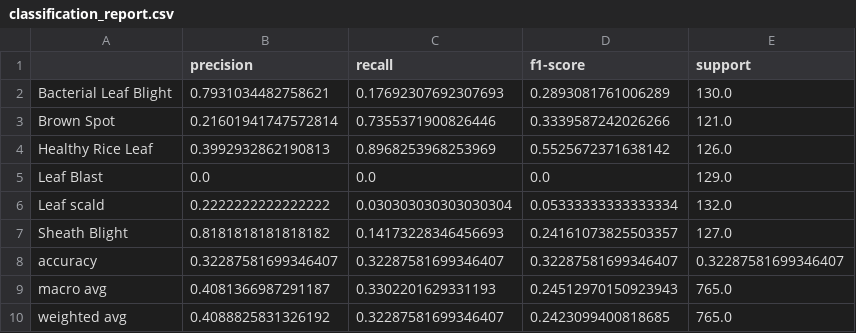
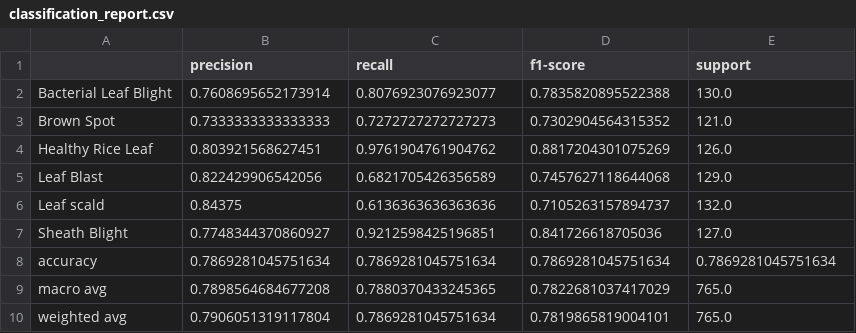
Before and after one commit to firmancadangan03-bit/daunpadifirman, a CSV file: models/classification_report.csv, drawn as a sheet.

```diff
--- a/models/classification_report.csv
+++ b/models/classification_report.csv
@@ -1,10 +1,10 @@
 ,precision,recall,f1-score,support
-Bacterial Leaf Blight,0.7931034482758621,0.17692307692307693,0.2893081761006289,130.0
-Brown Spot,0.21601941747572814,0.7355371900826446,0.3339587242026266,121.0
-Healthy Rice Leaf,0.3992932862190813,0.8968253968253969,0.5525672371638142,126.0
-Leaf Blast,0.0,0.0,0.0,129.0
-Leaf scald,0.2222222222222222,0.030303030303030304,0.05333333333333334,132.0
-Sheath Blight,0.8181818181818182,0.14173228346456693,0.24161073825503357,127.0
-accuracy,0.32287581699346407,0.32287581699346407,0.32287581699346407,0.32287581699346407
-macro avg,0.4081366987291187,0.3302201629331193,0.24512970150923943,765.0
-weighted avg,0.4088825831326192,0.32287581699346407,0.2423099400818685,765.0
+Bacterial Leaf Blight,0.7608695652173914,0.8076923076923077,0.7835820895522388,130.0
+Brown Spot,0.7333333333333333,0.7272727272727273,0.7302904564315352,121.0
+Healthy Rice Leaf,0.803921568627451,0.9761904761904762,0.8817204301075269,126.0
+Leaf Blast,0.822429906542056,0.6821705426356589,0.7457627118644068,129.0
+Leaf scald,0.84375,0.6136363636363636,0.7105263157894737,132.0
+Sheath Blight,0.7748344370860927,0.9212598425196851,0.841726618705036,127.0
+accuracy,0.7869281045751634,0.7869281045751634,0.7869281045751634,0.7869281045751634
+macro avg,0.7898564684677208,0.7880370433245365,0.7822681037417029,765.0
+weighted avg,0.7906051319117804,0.7869281045751634,0.7819865819004101,765.0
```
Also changed, not shown: models/confusion_matrix.csv, models/training_history.csv, 4 other files.
